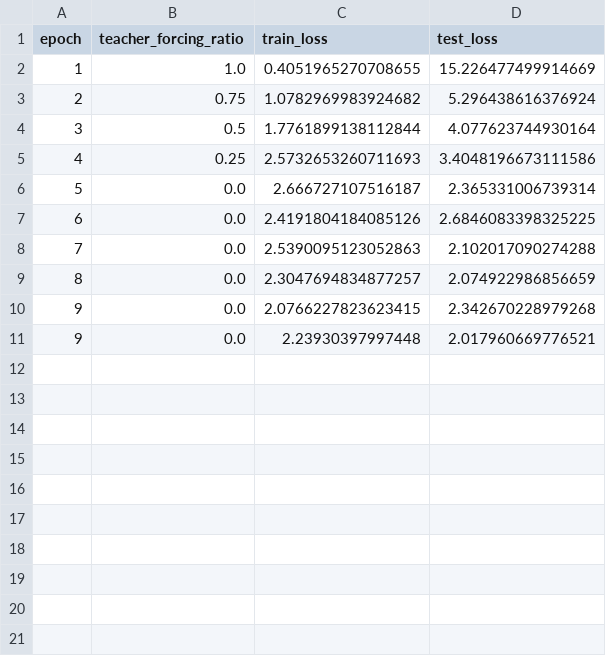
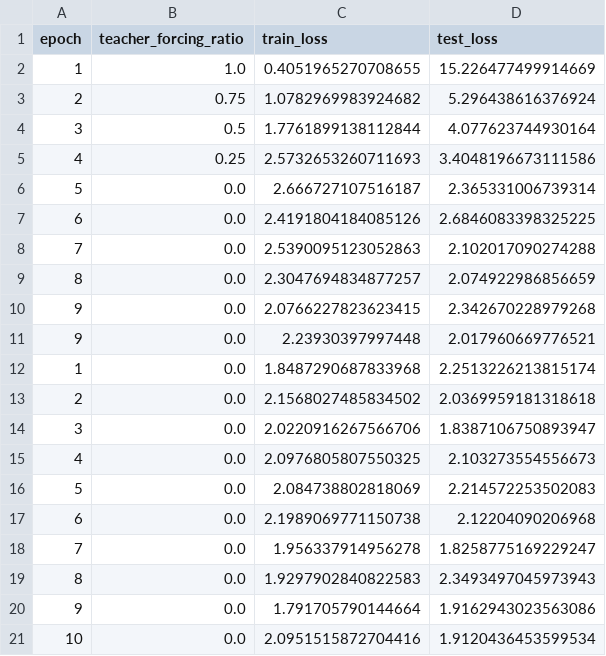
Before and after one commit to renato145/DL-proyectodecurso, a CSV file: propuesta/data/seq2seq_log.csv, drawn as a sheet.

Commit message:
trained

```diff
--- a/propuesta/data/seq2seq_log.csv
+++ b/propuesta/data/seq2seq_log.csv
@@ -11 +11,11 @@ epoch,teacher_forcing_ratio,train_loss,test_loss
 9,0.0,2.23930397997448,2.017960669776521
+1,0.0,1.8487290687833968,2.2513226213815174
+2,0.0,2.1568027485834502,2.0369959181318618
+3,0.0,2.0220916267566706,1.8387106750893947
+4,0.0,2.0976805807550325,2.103273554556673
+5,0.0,2.084738802818069,2.214572253502083
+6,0.0,2.1989069771150738,2.12204090206968
+7,0.0,1.956337914956278,1.8258775169229247
+8,0.0,1.9297902840822583,2.3493497045973943
+9,0.0,1.791705790144664,1.9162943023563086
+10,0.0,2.0951515872704416,1.9120436453599534
```
Also changed, not shown: 3 other files.
